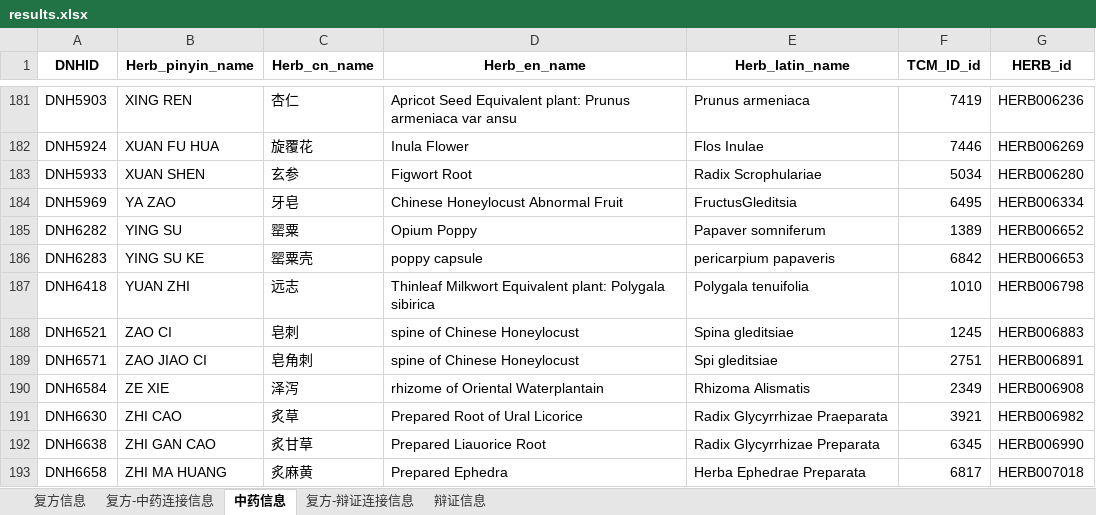
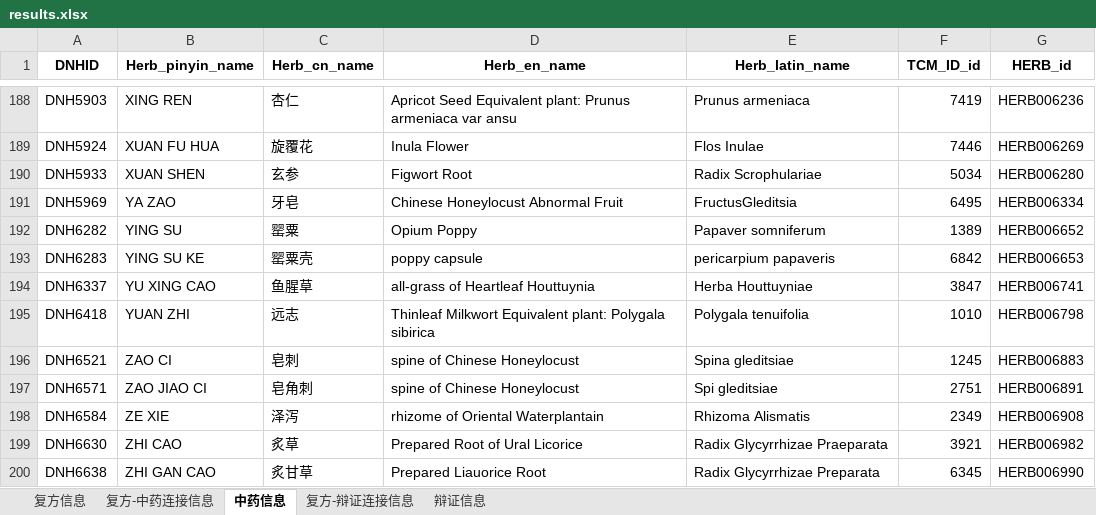
Before and after one commit to Carrie-HuYY/DualNet-TCM, an Excel workbook: results/results.xlsx, sheet 中药信息, drawn as a sheet; only a part is shown, gaps mark what is left out; the shorter side is filled out with more unchanged rows; values as stored, in another font and other column widths than the file's, no borders; the diff covers the shown part only; the diff names each change by its address in the sheet, - before the commit and + after, or states it on an @@ line.

```diff
--- a/results/results.xlsx (sheet 中药信息)
+++ b/results/results.xlsx (sheet 中药信息)
+row 194: DNH6337 | YU XING CAO | 鱼腥草 | all-grass of Heartleaf Houttuynia | Herba Houttuyniae | 3847 | HERB006741
```
Also changed, not shown: 7 added rows elsewhere in this sheet, sheet 复方-中药连接信息, sheet 复方信息, sheet 复方-辩证连接信息, DualNet-TCM/Data/TCM/Herb.xlsx, DualNet-TCM/Data/TCM/SD.xlsx, 11 other files.
